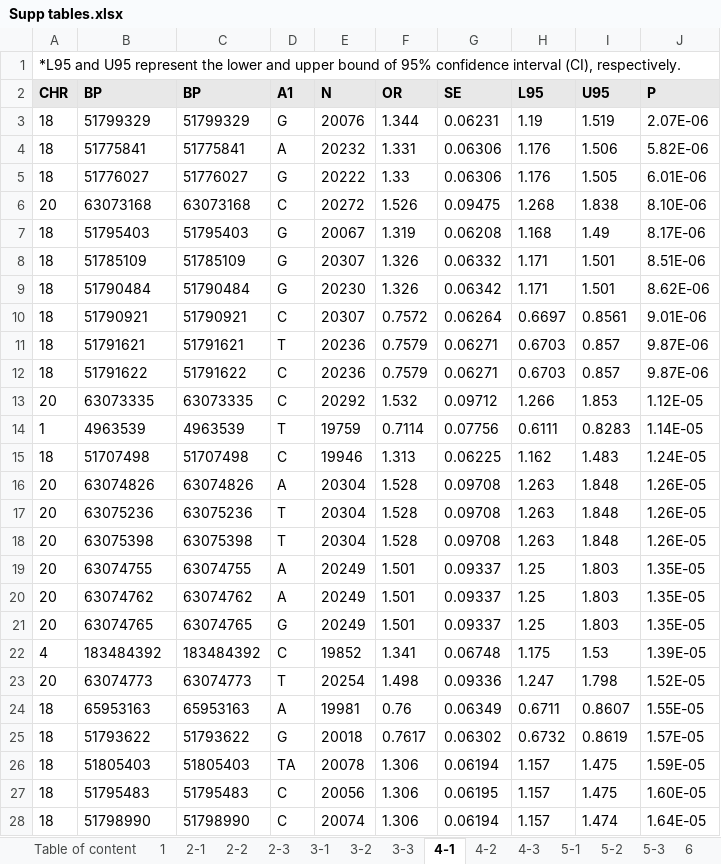
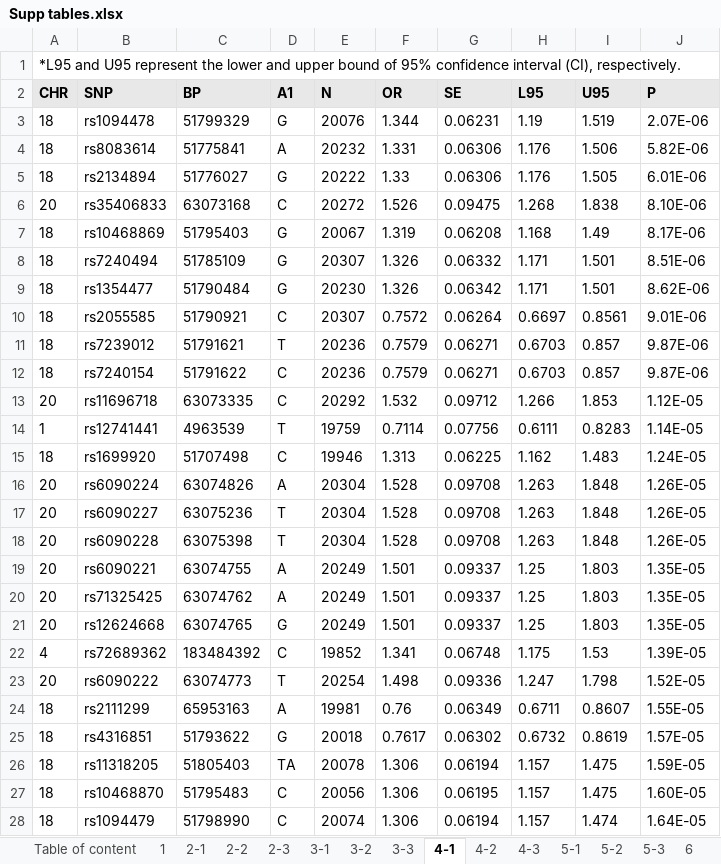
Before and after one commit to annabeth0218/DED-DEP-IBS, an Excel workbook: table/Supp tables.xlsx, sheet 4-1, drawn as a sheet; only a part is shown; values as stored, in another font and other column widths than the file's, no borders; the diff covers the shown part only; the diff names each change by its address in the sheet, - before the commit and + after, or states it on an @@ line.

```diff
--- a/table/Supp tables.xlsx (sheet 4-1)
+++ b/table/Supp tables.xlsx (sheet 4-1)
-B2: BP
+B2: SNP
-B3 (SNP): 51799329
+B3 (SNP): rs1094478
-B4 (SNP): 51775841
+B4 (SNP): rs8083614
-B5 (SNP): 51776027
+B5 (SNP): rs2134894
-B6 (SNP): 63073168
+B6 (SNP): rs35406833
-B7 (SNP): 51795403
+B7 (SNP): rs10468869
-B8 (SNP): 51785109
+B8 (SNP): rs7240494
-B9 (SNP): 51790484
+B9 (SNP): rs1354477
-B10 (SNP): 51790921
+B10 (SNP): rs2055585
-B11 (SNP): 51791621
+B11 (SNP): rs7239012
-B12 (SNP): 51791622
+B12 (SNP): rs7240154
-B13 (SNP): 63073335
+B13 (SNP): rs11696718
-B14 (SNP): 4963539
+B14 (SNP): rs12741441
-B15 (SNP): 51707498
+B15 (SNP): rs1699920
-B16 (SNP): 63074826
+B16 (SNP): rs6090224
-B17 (SNP): 63075236
+B17 (SNP): rs6090227
-B18 (SNP): 63075398
+B18 (SNP): rs6090228
-B19 (SNP): 63074755
+B19 (SNP): rs6090221
-B20 (SNP): 63074762
+B20 (SNP): rs71325425
-B21 (SNP): 63074765
+B21 (SNP): rs12624668
-B22 (SNP): 183484392
+B22 (SNP): rs72689362
-B23 (SNP): 63074773
+B23 (SNP): rs6090222
-B24 (SNP): 65953163
+B24 (SNP): rs2111299
-B25 (SNP): 51793622
+B25 (SNP): rs4316851
-B26 (SNP): 51805403
+B26 (SNP): rs11318205
-B27 (SNP): 51795483
+B27 (SNP): rs10468870
-B28 (SNP): 51798990
+B28 (SNP): rs1094479
```
Also changed, not shown: 174 edited cells elsewhere in this sheet, sheet 2-1, sheet 2-2, sheet 4-3, sheet 2-3, sheet 3-1, sheet 4-2, 7 more sheets, other sheet tabs, 5 other files.
